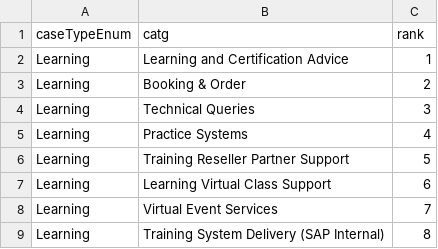
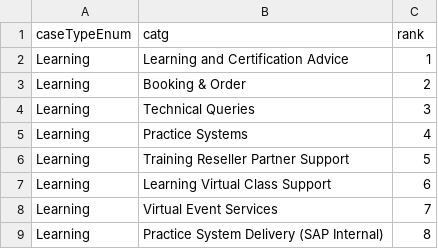
Before and after one commit to sunny13nitk/LSOPortalApp-Java17-MTA, a CSV file: srv/src/main/resources/configCatg/catgRanks.csv, drawn as a sheet.

Commit message:
catg name update for Practice System Delivery (SAP Internal) ad template Assgn change

```diff
--- a/srv/src/main/resources/configCatg/catgRanks.csv
+++ b/srv/src/main/resources/configCatg/catgRanks.csv
@@ -8,2 +8,2 @@ Learning,Learning Virtual Class Support,6
 Learning,Virtual Event Services,7
-Learning,Training System Delivery (SAP Internal),8
+Learning,Practice System Delivery (SAP Internal),8
```
Also changed, not shown: srv/src/main/resources/configCatg/templates.csv.
